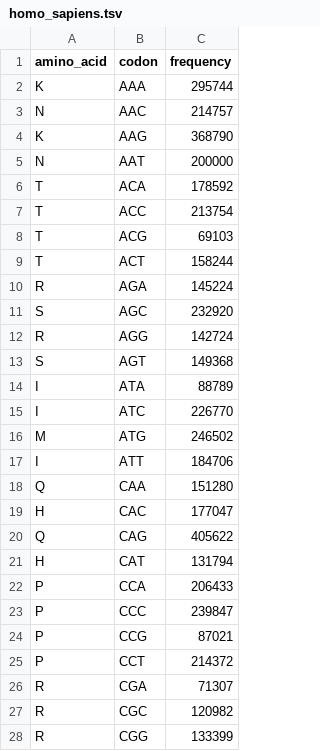
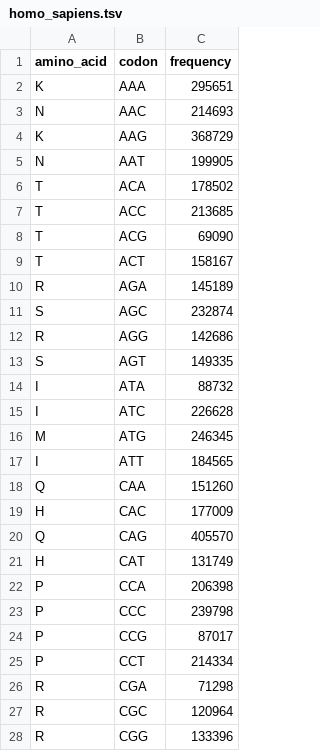
Before and after one commit to masonberger4/BT4, a TSV file: src/bt4/biomodels/codon/data/homo_sapiens.tsv, drawn as a sheet; only a part is shown; the diff covers the shown part only.

```diff
--- a/src/bt4/biomodels/codon/data/homo_sapiens.tsv
+++ b/src/bt4/biomodels/codon/data/homo_sapiens.tsv
@@ -1,28 +1,28 @@
 amino_acid	codon	frequency
-K	AAA	295744
-N	AAC	214757
-K	AAG	368790
-N	AAT	200000
-T	ACA	178592
-T	ACC	213754
-T	ACG	69103
-T	ACT	158244
-R	AGA	145224
-S	AGC	232920
-R	AGG	142724
-S	AGT	149368
-I	ATA	88789
-I	ATC	226770
-M	ATG	246502
-I	ATT	184706
-Q	CAA	151280
-H	CAC	177047
-Q	CAG	405622
-H	CAT	131794
-P	CCA	206433
-P	CCC	239847
-P	CCG	87021
-P	CCT	214372
-R	CGA	71307
-R	CGC	120982
-R	CGG	133399
+K	AAA	295651
+N	AAC	214693
+K	AAG	368729
+N	AAT	199905
+T	ACA	178502
+T	ACC	213685
+T	ACG	69090
+T	ACT	158167
+R	AGA	145189
+S	AGC	232874
+R	AGG	142686
+S	AGT	149335
+I	ATA	88732
+I	ATC	226628
+M	ATG	246345
+I	ATT	184565
+Q	CAA	151260
+H	CAC	177009
+Q	CAG	405570
+H	CAT	131749
+P	CCA	206398
+P	CCC	239798
+P	CCG	87017
+P	CCT	214334
+R	CGA	71298
+R	CGC	120964
+R	CGG	133396
```
Also changed, not shown: 37 edited cells elsewhere in this file, src/bt4/biomodels/codon/data/danio_rerio.tsv, 12 other files.
